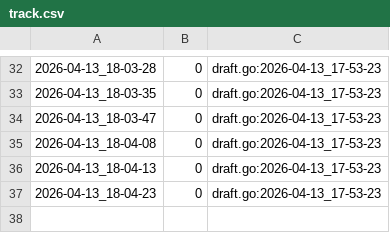
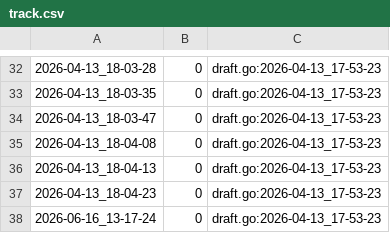
Before and after one commit to qxcode-course/fup-dd-playground-anasanto10, a CSV file: .tko/track/eval1@ceu/track.csv, drawn as a sheet; only a part is shown, gaps mark what is left out.

```diff
--- a/.tko/track/eval1@ceu/track.csv
+++ b/.tko/track/eval1@ceu/track.csv
@@ -37 +37,2 @@
 2026-04-13_18-04-23,0,draft.go:2026-04-13_17-53-23
+2026-06-16_13-17-24,0,draft.go:2026-04-13_17-53-23
```
Also changed, not shown: 32 other files.
